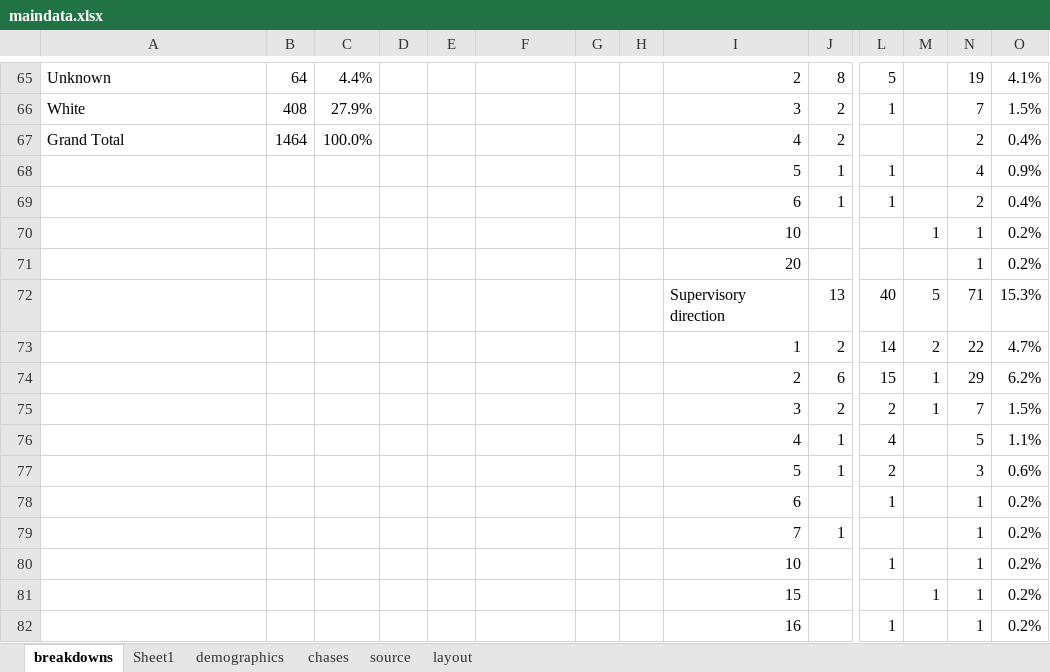
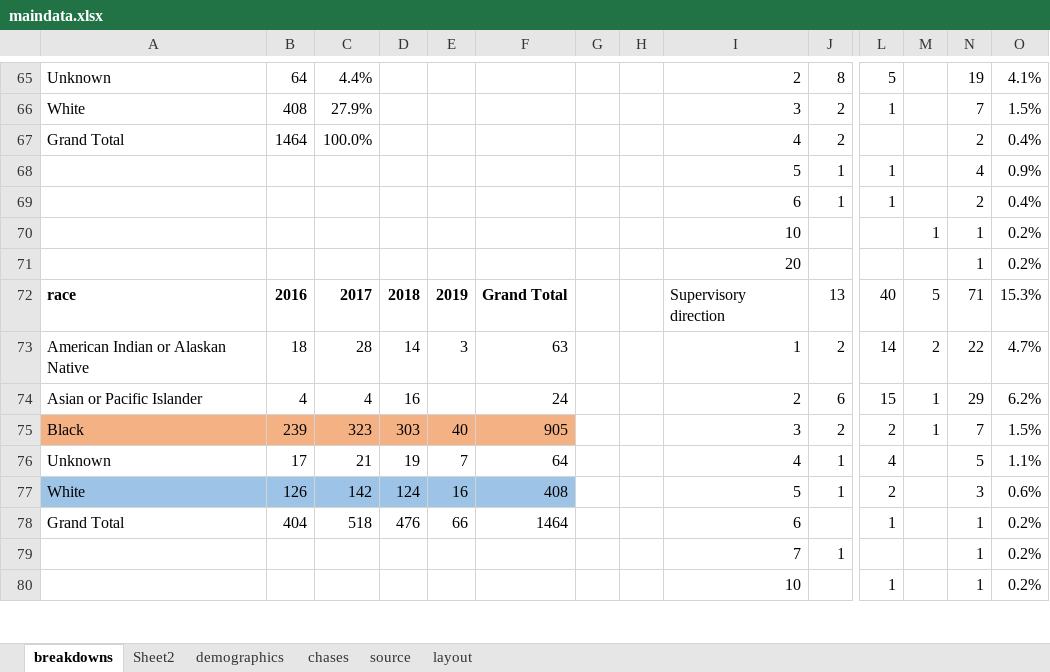
Before and after one commit to striblab/20190602-chases, an Excel workbook: sources/data/maindata.xlsx, sheet breakdowns, drawn as a sheet; only a part is shown, gaps mark what is left out; values as stored, in another font and other column widths than the file's, no borders; removed rows and columns are numbered as before the commit, all else as after; rows hold the shown columns only; the diff covers the shown part only; the diff names each change by its address in the sheet, - before the commit and + after, or states it on an @@ line.

```diff
--- a/sources/data/maindata.xlsx (sheet breakdowns)
+++ b/sources/data/maindata.xlsx (sheet breakdowns)
-sheet tab: Sheet1
+sheet tab: Sheet2
-A72: (empty)
+A72: race
-B72: (empty)
+B72: 2016
-C72: (empty)
+C72: 2017
-D72: (empty)
+D72: 2018
-E72: (empty)
+E72: 2019
-F72: (empty)
+F72: Grand Total
-A73: (empty)
+A73: American Indian or Alaskan Native
-B73: (empty)
+B73: 18
-C73: (empty)
+C73: 28
-D73: (empty)
+D73: 14
-E73: (empty)
+E73: 3
-F73: (empty)
+F73: 63
-A74: (empty)
+A74: Asian or Pacific Islander
-B74: (empty)
+B74: 4
-C74: (empty)
+C74: 4
-D74: (empty)
+D74: 16
-F74: (empty)
+F74: 24
-A75: (empty)
+A75: Black
-A75:F75 fill: none
+A75:F75 fill: #F4B183
-B75: (empty)
+B75: 239
-C75: (empty)
+C75: 323
-D75: (empty)
+D75: 303
-E75: (empty)
+E75: 40
-F75: (empty)
+F75: 905
-row 76:  |  |  |  |  |  |  |  | 4 | 1 | 4 |  | 5 | 1.1%
-row 77:  |  |  |  |  |  |  |  | 5 | 1 | 2 |  | 3 | 0.6%
-row 78:  |  |  |  |  |  |  |  | 6 |  | 1 |  | 1 | 0.2%
+row 76: Unknown | 17 | 21 | 19 | 7 | 64 |  |  | 4 | 1 | 4 |  | 5 | 1.1%
+row 77: White | 126 | 142 | 124 | 16 | 408 |  |  | 5 | 1 | 2 |  | 3 | 0.6%
+row 78: Grand Total | 404 | 518 | 476 | 66 | 1464 |  |  | 6 |  | 1 |  | 1 | 0.2%
-row 81:  |  |  |  |  |  |  |  | 15 |  |  | 1 | 1 | 0.2%
-row 82:  |  |  |  |  |  |  |  | 16 |  | 1 |  | 1 | 0.2%
```
Also changed, not shown: 10 added rows, 8 removed rows and 34 edited cells elsewhere in this sheet, sheet demographics, sheet layout, 1 other file.
